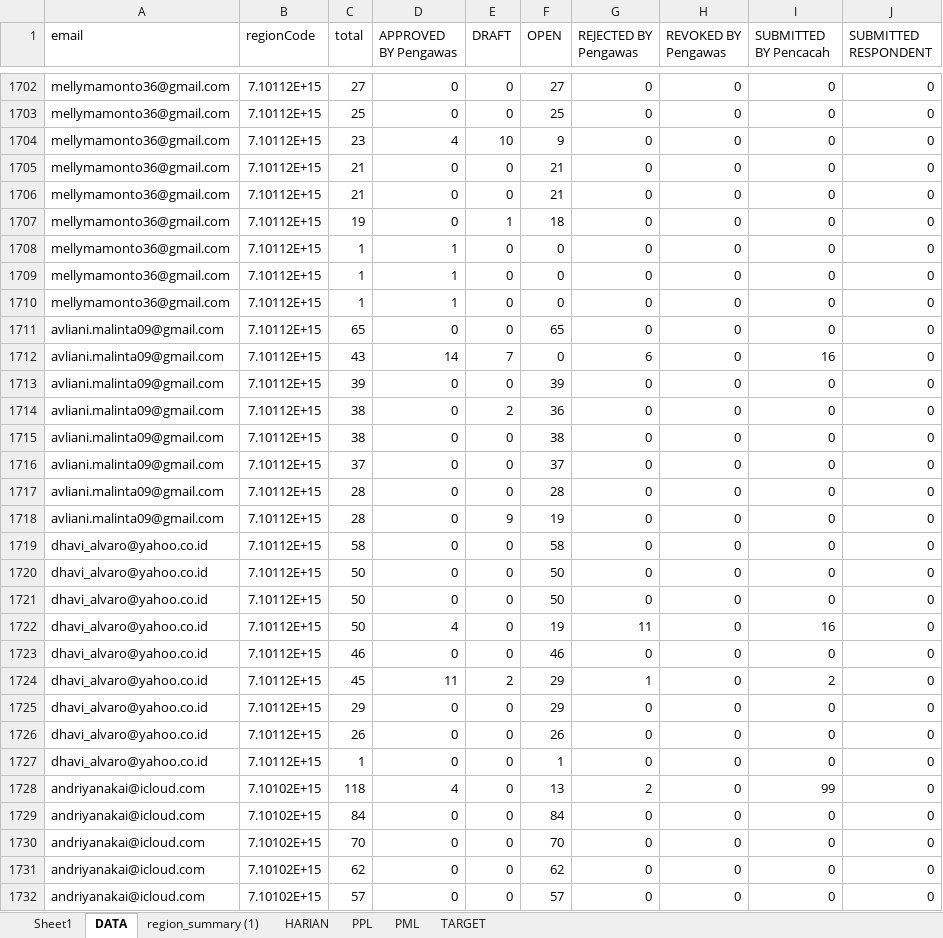
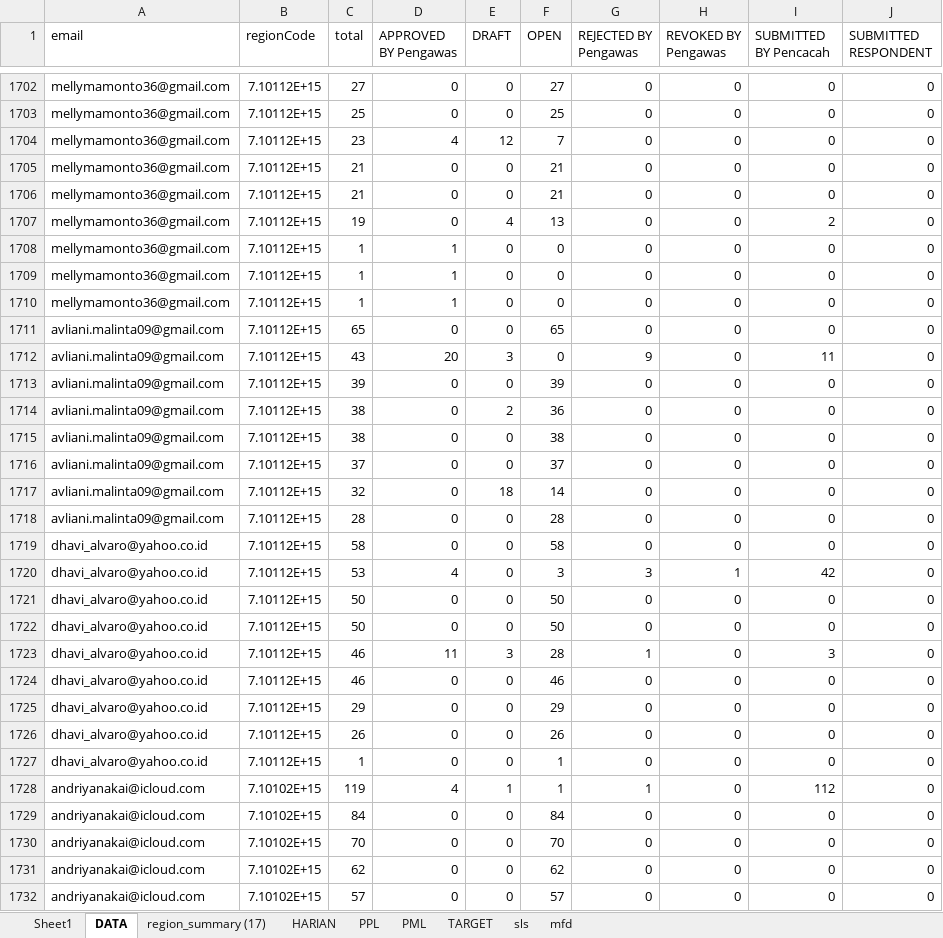
Before and after one commit to paramithasmtpg09/progress-se-2026, an Excel workbook: mapping_petugas.xlsx, sheet DATA, drawn as a sheet; only a part is shown, gaps mark what is left out; values as stored, in another font and other column widths than the file's, no borders; removed rows and columns are numbered as before the commit, all else as after; the diff covers the shown part only; the diff names each change by its address in the sheet, - before the commit and + after, or states it on an @@ line.

```diff
--- a/mapping_petugas.xlsx (sheet DATA)
+++ b/mapping_petugas.xlsx (sheet DATA)
-sheet tab: region_summary (1)
+sheet tab: region_summary (17)
+sheet tab: sls
+sheet tab: mfd
-E1704 (DRAFT): 10
+E1704 (DRAFT): 12
-F1704 (OPEN): 9
+F1704 (OPEN): 7
-E1707 (DRAFT): 1
+E1707 (DRAFT): 4
-F1707 (OPEN): 18
+F1707 (OPEN): 13
-I1707 (SUBMITTED BY Pencacah): 0
+I1707 (SUBMITTED BY Pencacah): 2
-D1712 (APPROVED BY Pengawas): 14
+D1712 (APPROVED BY Pengawas): 20
-E1712 (DRAFT): 7
+E1712 (DRAFT): 3
-G1712 (REJECTED BY Pengawas): 6
+G1712 (REJECTED BY Pengawas): 9
-I1712 (SUBMITTED BY Pencacah): 16
+I1712 (SUBMITTED BY Pencacah): 11
+row 1717: avliani.malinta09@gmail.com | 7.10112E+15 | 32 | 0 | 18 | 14 | 0 | 0 | 0 | 0
-row 1718: avliani.malinta09@gmail.com | 7.10112E+15 | 28 | 0 | 9 | 19 | 0 | 0 | 0 | 0
+row 1720: dhavi_alvaro@yahoo.co.id | 7.10112E+15 | 53 | 4 | 0 | 3 | 3 | 1 | 42 | 0
-C1723 (total): 50
+C1723 (total): 46
-D1723 (APPROVED BY Pengawas): 4
+D1723 (APPROVED BY Pengawas): 11
-E1723 (DRAFT): 0
+E1723 (DRAFT): 3
-F1723 (OPEN): 19
+F1723 (OPEN): 28
-G1723 (REJECTED BY Pengawas): 11
+G1723 (REJECTED BY Pengawas): 1
-I1723 (SUBMITTED BY Pencacah): 16
+I1723 (SUBMITTED BY Pencacah): 3
-row 1724: dhavi_alvaro@yahoo.co.id | 7.10112E+15 | 45 | 11 | 2 | 29 | 1 | 0 | 2 | 0
-C1728 (total): 118
+C1728 (total): 119
-E1728 (DRAFT): 0
+E1728 (DRAFT): 1
-F1728 (OPEN): 13
+F1728 (OPEN): 1
-G1728 (REJECTED BY Pengawas): 2
+G1728 (REJECTED BY Pengawas): 1
-I1728 (SUBMITTED BY Pencacah): 99
+I1728 (SUBMITTED BY Pencacah): 112
```
Also changed, not shown: 40 added rows, 40 removed rows and 1020 edited cells elsewhere in this sheet, sheet PPL, sheet HARIAN, sheet PML, 1 other file.
